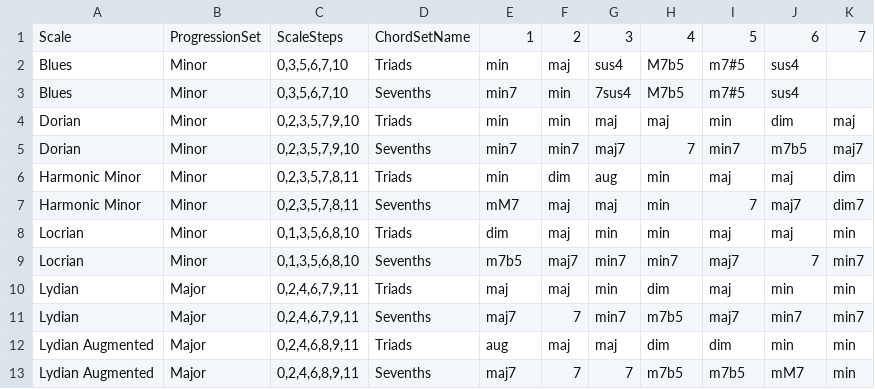
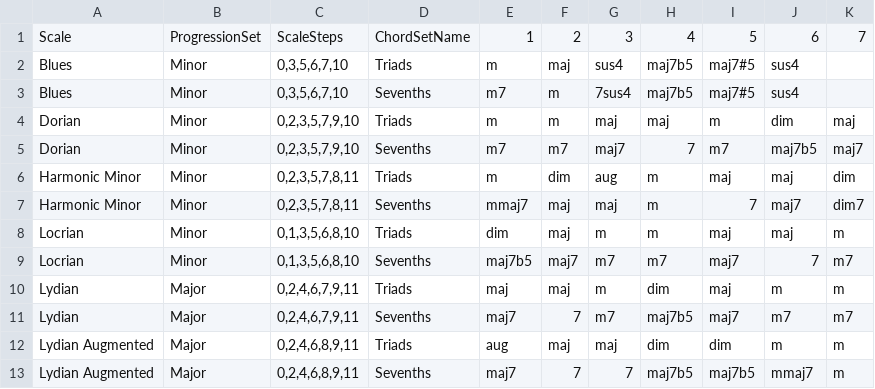
Before and after one commit to Emaj7th/chord_progression_generator, a CSV file: scales_chords.csv, drawn as a sheet; only a part is shown; the diff covers the shown part only.

Commit message:
changed the chord script to ChordJS, added a file with most chords
replaced svguitar with ChordJS

```diff
--- a/scales_chords.csv
+++ b/scales_chords.csv
@@ -1,13 +1,13 @@
 Scale,ProgressionSet,ScaleSteps,ChordSetName,1,2,3,4,5,6,7
-Blues,Minor,"0,3,5,6,7,10",Triads,min,maj,sus4,M7b5,m7#5,sus4,
-Blues,Minor,"0,3,5,6,7,10",Sevenths,min7,min,7sus4,M7b5,m7#5,sus4,
-Dorian,Minor,"0,2,3,5,7,9,10",Triads,min,min,maj,maj,min,dim,maj
-Dorian,Minor,"0,2,3,5,7,9,10",Sevenths,min7,min7,maj7,7,min7,m7b5,maj7
-Harmonic Minor,Minor,"0,2,3,5,7,8,11",Triads,min,dim,aug,min,maj,maj,dim
-Harmonic Minor,Minor,"0,2,3,5,7,8,11",Sevenths,mM7,maj,maj,min,7,maj7,dim7
-Locrian,Minor,"0,1,3,5,6,8,10",Triads,dim,maj,min,min,maj,maj,min
-Locrian,Minor,"0,1,3,5,6,8,10",Sevenths,m7b5,maj7,min7,min7,maj7,7,min7
-Lydian,Major,"0,2,4,6,7,9,11",Triads,maj,maj,min,dim,maj,min,min
-Lydian,Major,"0,2,4,6,7,9,11",Sevenths,maj7,7,min7,m7b5,maj7,min7,min7
-Lydian Augmented,Major,"0,2,4,6,8,9,11",Triads,aug,maj,maj,dim,dim,min,min
-Lydian Augmented,Major,"0,2,4,6,8,9,11",Sevenths,maj7,7,7,m7b5,m7b5,mM7,min
+Blues,Minor,"0,3,5,6,7,10",Triads,m,maj,sus4,maj7b5,maj7#5,sus4,
+Blues,Minor,"0,3,5,6,7,10",Sevenths,m7,m,7sus4,maj7b5,maj7#5,sus4,
+Dorian,Minor,"0,2,3,5,7,9,10",Triads,m,m,maj,maj,m,dim,maj
+Dorian,Minor,"0,2,3,5,7,9,10",Sevenths,m7,m7,maj7,7,m7,maj7b5,maj7
+Harmonic Minor,Minor,"0,2,3,5,7,8,11",Triads,m,dim,aug,m,maj,maj,dim
+Harmonic Minor,Minor,"0,2,3,5,7,8,11",Sevenths,mmaj7,maj,maj,m,7,maj7,dim7
+Locrian,Minor,"0,1,3,5,6,8,10",Triads,dim,maj,m,m,maj,maj,m
+Locrian,Minor,"0,1,3,5,6,8,10",Sevenths,maj7b5,maj7,m7,m7,maj7,7,m7
+Lydian,Major,"0,2,4,6,7,9,11",Triads,maj,maj,m,dim,maj,m,m
+Lydian,Major,"0,2,4,6,7,9,11",Sevenths,maj7,7,m7,maj7b5,maj7,m7,m7
+Lydian Augmented,Major,"0,2,4,6,8,9,11",Triads,aug,maj,maj,dim,dim,m,m
+Lydian Augmented,Major,"0,2,4,6,8,9,11",Sevenths,maj7,7,7,maj7b5,maj7b5,mmaj7,m
```
Also changed, not shown: 48 edited cells elsewhere in this file, 3 other files.
